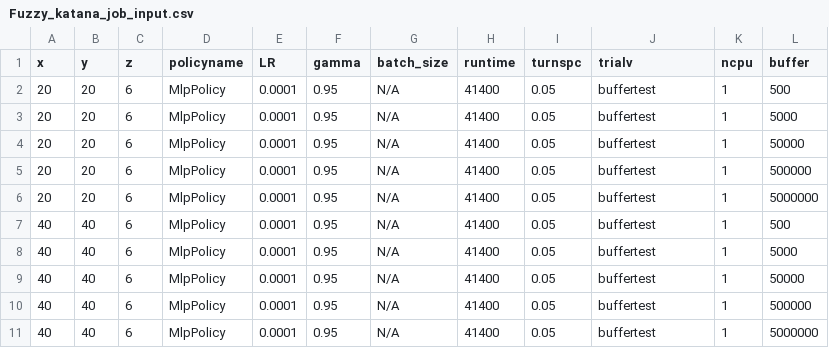
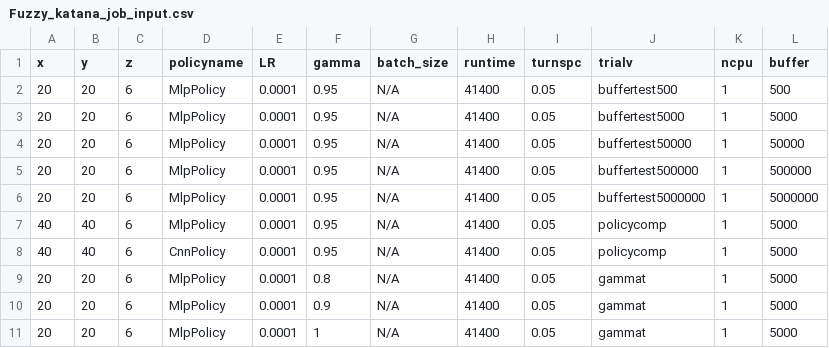
Before and after one commit to bogglem/MineSequencing, a CSV file: jobarrays/Fuzzy_katana_job_input.csv, drawn as a sheet.

Commit message:
Update Fuzzy_katana_job_input.csv

```diff
--- a/jobarrays/Fuzzy_katana_job_input.csv
+++ b/jobarrays/Fuzzy_katana_job_input.csv
@@ -1,11 +1,11 @@
 x,y,z,policyname,LR,gamma,batch_size,runtime,turnspc,trialv,ncpu,buffer
-20,20,6,MlpPolicy,0.0001,0.95,N/A,41400,0.05,buffertest,1,500
-20,20,6,MlpPolicy,0.0001,0.95,N/A,41400,0.05,buffertest,1,5000
-20,20,6,MlpPolicy,0.0001,0.95,N/A,41400,0.05,buffertest,1,50000
-20,20,6,MlpPolicy,0.0001,0.95,N/A,41400,0.05,buffertest,1,500000
-20,20,6,MlpPolicy,0.0001,0.95,N/A,41400,0.05,buffertest,1,5000000
-40,40,6,MlpPolicy,0.0001,0.95,N/A,41400,0.05,buffertest,1,500
-40,40,6,MlpPolicy,0.0001,0.95,N/A,41400,0.05,buffertest,1,5000
-40,40,6,MlpPolicy,0.0001,0.95,N/A,41400,0.05,buffertest,1,50000
-40,40,6,MlpPolicy,0.0001,0.95,N/A,41400,0.05,buffertest,1,500000
-40,40,6,MlpPolicy,0.0001,0.95,N/A,41400,0.05,buffertest,1,5000000
+20,20,6,MlpPolicy,0.0001,0.95,N/A,41400,0.05,buffertest500,1,500
+20,20,6,MlpPolicy,0.0001,0.95,N/A,41400,0.05,buffertest5000,1,5000
+20,20,6,MlpPolicy,0.0001,0.95,N/A,41400,0.05,buffertest50000,1,50000
+20,20,6,MlpPolicy,0.0001,0.95,N/A,41400,0.05,buffertest500000,1,500000
+20,20,6,MlpPolicy,0.0001,0.95,N/A,41400,0.05,buffertest5000000,1,5000000
+40,40,6,MlpPolicy,0.0001,0.95,N/A,41400,0.05,policycomp,1,5000
+40,40,6,CnnPolicy,0.0001,0.95,N/A,41400,0.05,policycomp,1,5000
+20,20,6,MlpPolicy,0.0001,0.8,N/A,41400,0.05,gammat,1,5000
+20,20,6,MlpPolicy,0.0001,0.9,N/A,41400,0.05,gammat,1,5000
+20,20,6,MlpPolicy,0.0001,1,N/A,41400,0.05,gammat,1,5000
```
